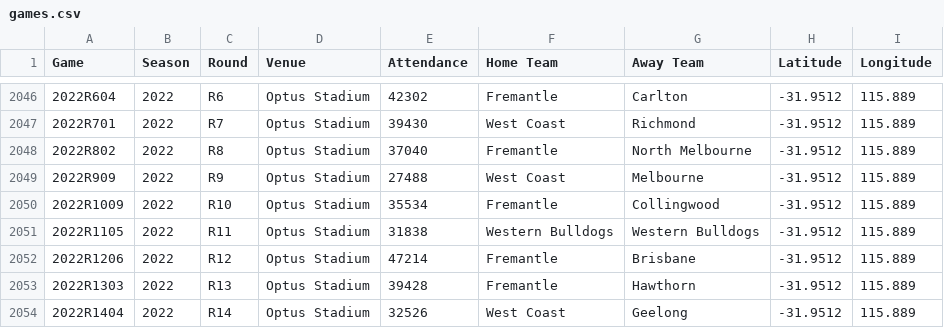
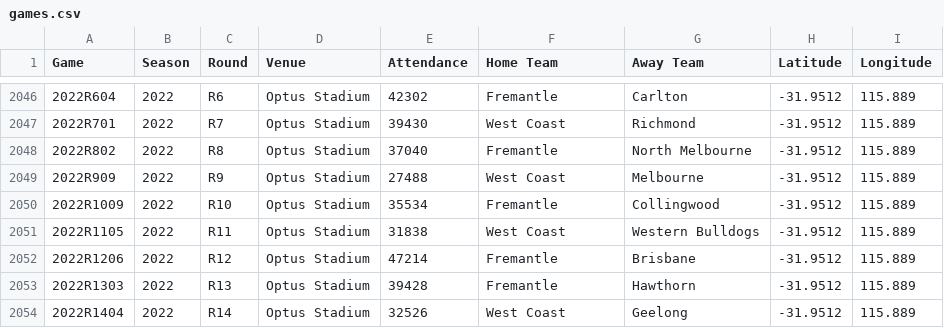
Before and after one commit to vardyparty/FIT3179_Vis2, a CSV file: games.csv, drawn as a sheet; only a part is shown, gaps mark what is left out.

Commit message:
Update games.csv

```diff
--- a/games.csv
+++ b/games.csv
@@ -2050,3 +2050,3 @@ Game,Season,Round,Venue,Attendance,Home Team,Away Team,Latitude,Longitude
 2022R1009,2022,R10,Optus Stadium,35534,Fremantle,Collingwood,-31.9512,115.889
-2022R1105,2022,R11,Optus Stadium,31838,Western Bulldogs,Western Bulldogs,-31.9512,115.889
+2022R1105,2022,R11,Optus Stadium,31838,West Coast,Western Bulldogs,-31.9512,115.889
 2022R1206,2022,R12,Optus Stadium,47214,Fremantle,Brisbane,-31.9512,115.889
```
